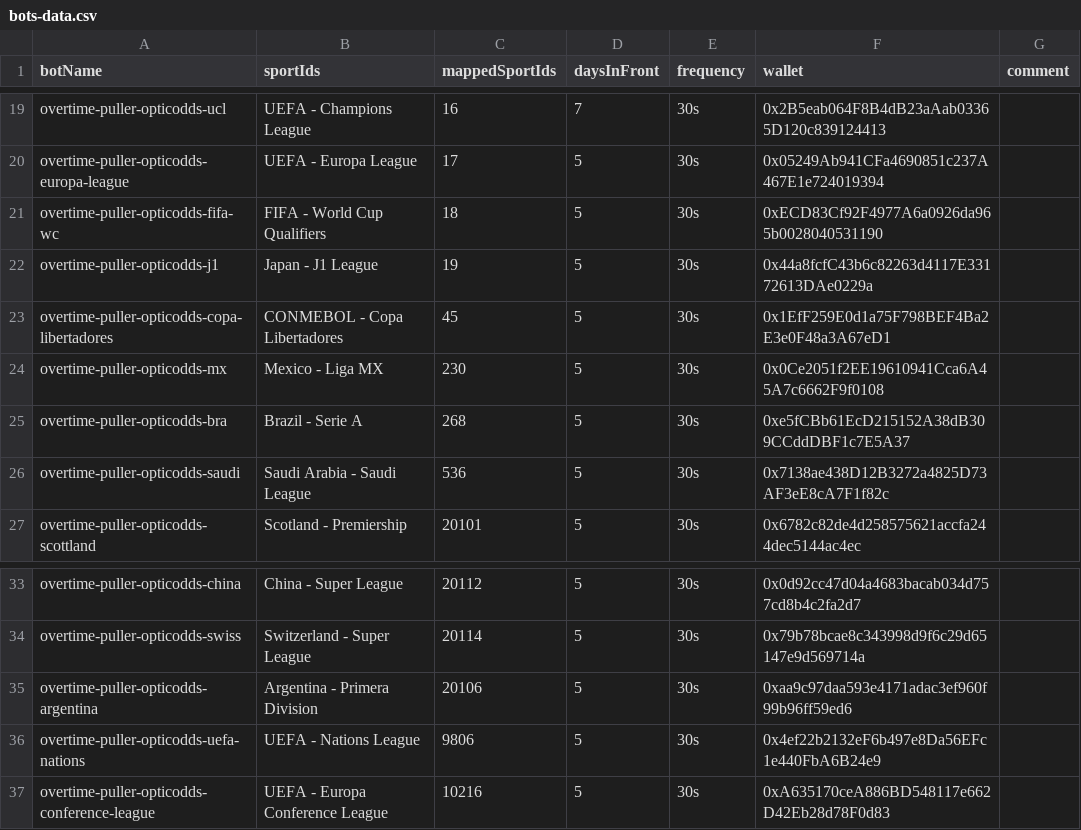
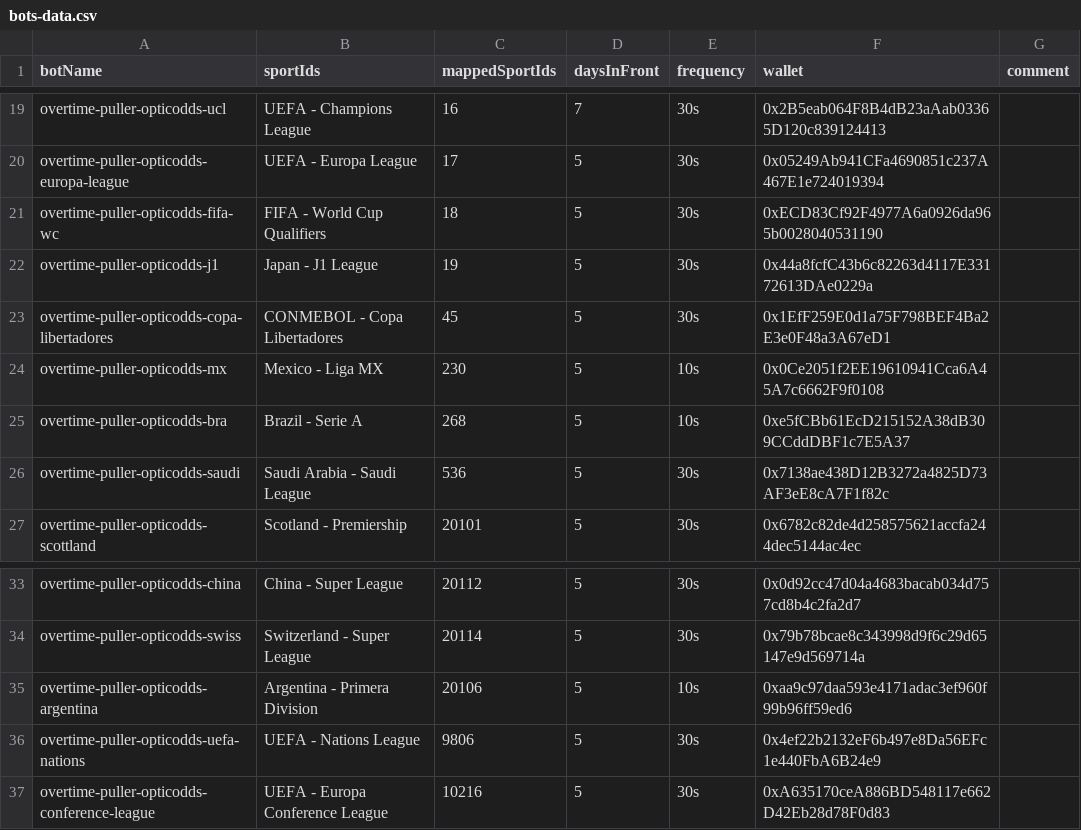
Before and after one commit to thales-markets/sports-markets-v2-risk-management, a CSV file: bots-data.csv, drawn as a sheet; only a part is shown, gaps mark what is left out.

Commit message:
Update bots-data.csv

```diff
--- a/bots-data.csv
+++ b/bots-data.csv
@@ -23,4 +23,4 @@ overtime-puller-opticodds-j1,Japan - J1 League,19,5,30s,0x44a8fcfC43b6c82263d411
 overtime-puller-opticodds-copa-libertadores,CONMEBOL - Copa Libertadores,45,5,30s,0x1EfF259E0d1a75F798BEF4Ba2E3e0F48a3A67eD1,
-overtime-puller-opticodds-mx,Mexico - Liga MX,230,5,30s,0x0Ce2051f2EE19610941Cca6A45A7c6662F9f0108,
-overtime-puller-opticodds-bra,Brazil - Serie A,268,5,30s,0xe5fCBb61EcD215152A38dB309CCddDBF1c7E5A37,
+overtime-puller-opticodds-mx,Mexico - Liga MX,230,5,10s,0x0Ce2051f2EE19610941Cca6A45A7c6662F9f0108,
+overtime-puller-opticodds-bra,Brazil - Serie A,268,5,10s,0xe5fCBb61EcD215152A38dB309CCddDBF1c7E5A37,
 overtime-puller-opticodds-saudi,Saudi Arabia - Saudi League,536,5,30s,0x7138ae438D12B3272a4825D73AF3eE8cA7F1f82c,
@@ -34,3 +34,3 @@ overtime-puller-opticodds-china,China - Super League,20112,5,30s,0x0d92cc47d04a4
 overtime-puller-opticodds-swiss,Switzerland - Super League,20114,5,30s,0x79b78bcae8c343998d9f6c29d65147e9d569714a,
-overtime-puller-opticodds-argentina,Argentina - Primera Division,20106,5,30s,0xaa9c97daa593e4171adac3ef960f99b96ff59ed6,
+overtime-puller-opticodds-argentina,Argentina - Primera Division,20106,5,10s,0xaa9c97daa593e4171adac3ef960f99b96ff59ed6,
 overtime-puller-opticodds-uefa-nations,UEFA - Nations League,9806,5,30s,0x4ef22b2132eF6b497e8Da56EFc1e440FbA6B24e9,
```
